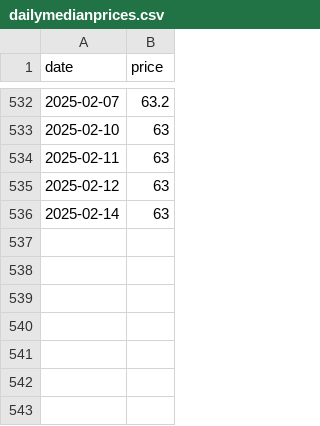
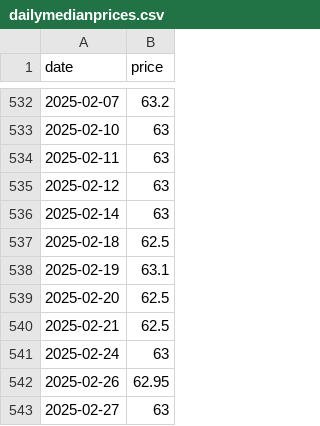
Before and after one commit to theecanmole/emstradepoint-new-zealand-emission-unit-prices, a CSV file: dailymedianprices.csv, drawn as a sheet; only a part is shown, gaps mark what is left out; the diff names each change by its address in the sheet, - before the commit and + after, or states it on an @@ line.

```diff
--- a/dailymedianprices.csv
+++ b/dailymedianprices.csv
+row 537: 2025-02-18 | 62.5
+row 538: 2025-02-19 | 63.1
+row 539: 2025-02-20 | 62.5
+row 540: 2025-02-21 | 62.5
+row 541: 2025-02-24 | 63
+row 542: 2025-02-26 | 62.95
+row 543: 2025-02-27 | 63
```
Also changed, not shown: uniquetrades.csv, 6 other files.
